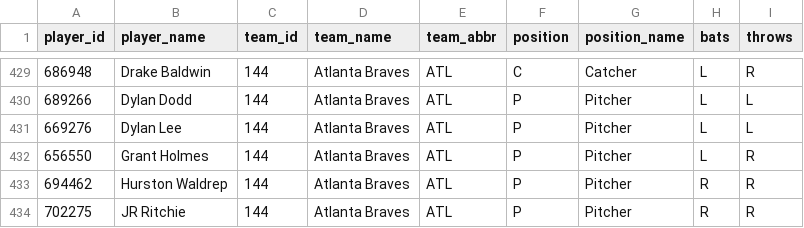
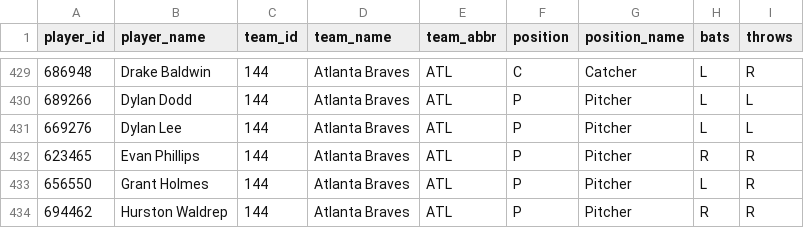
Before and after one commit to dylhauck/alpha-wagerz-model, a CSV file: data/reference/mlb/player_reference.csv, drawn as a sheet; only a part is shown, gaps mark what is left out; the shorter side is filled out with more unchanged rows.

```diff
--- a/data/reference/mlb/player_reference.csv
+++ b/data/reference/mlb/player_reference.csv
@@ -431,2 +431,3 @@ player_id,player_name,team_id,team_name,team_abbr,position,position_name,bats,th
 669276,Dylan Lee,144,Atlanta Braves,ATL,P,Pitcher,L,L
+623465,Evan Phillips,144,Atlanta Braves,ATL,P,Pitcher,R,R
 656550,Grant Holmes,144,Atlanta Braves,ATL,P,Pitcher,L,R
```
